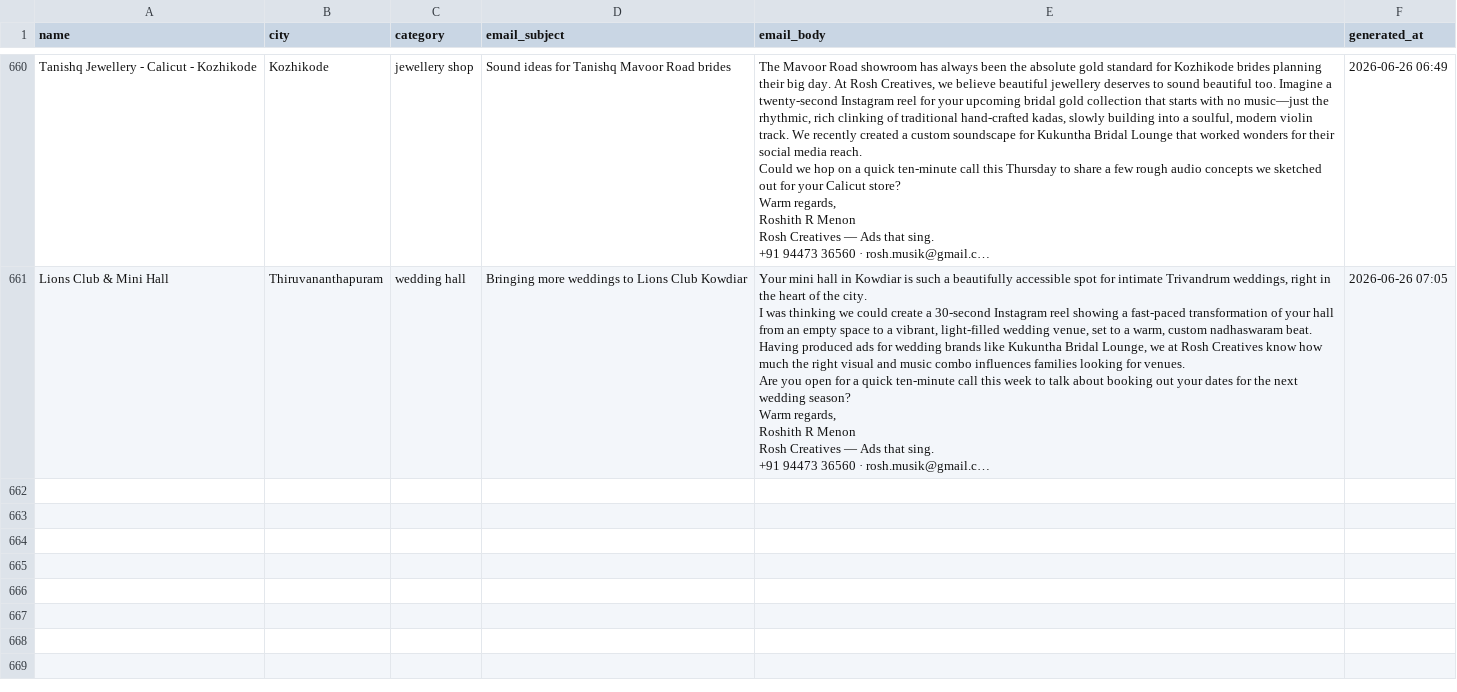
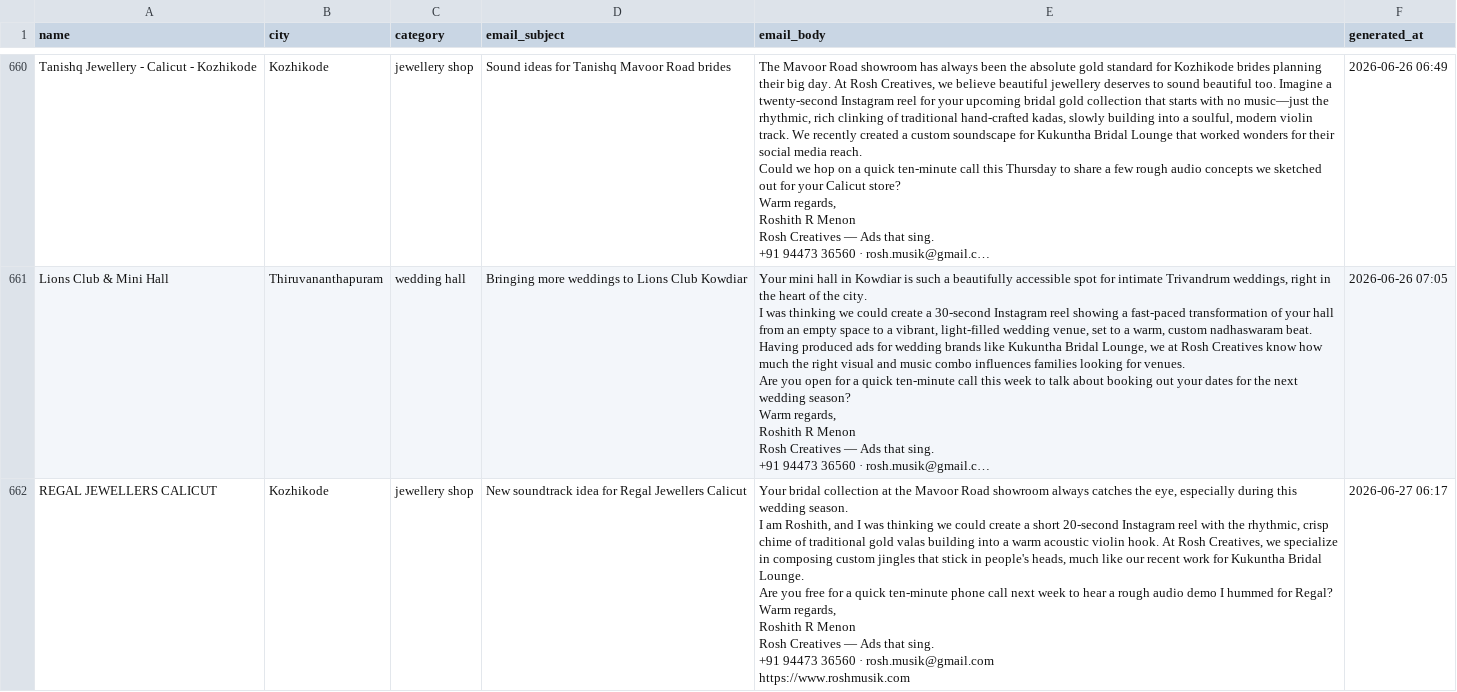
Before and after one commit to roshmusik-ops/lead-agent, a CSV file: data/pitches.csv, drawn as a sheet; only a part is shown, gaps mark what is left out; long unchanged cells end in …; ↵ is a line break in a cell; the diff names each change by its address in the sheet, - before the commit and + after, or states it on an @@ line.

```diff
--- a/data/pitches.csv
+++ b/data/pitches.csv
+row 662: REGAL JEWELLERS CALICUT | Kozhikode | jewellery shop | New soundtrack idea for Regal Jewellers Calicut | Your bridal collection at the Mavoor Road showroom always catches the eye, especially during this wedding season. ↵ I am Roshith, and I was thinking we could create a short 20-second Instagram reel with the rhythmic, crisp chime of traditional gold valas building into a warm acoustic violin hook. At Rosh Creatives, we specialize in composing custom jingles that stick in people's heads, much like our recent work for Kukuntha Bridal Lounge. ↵ Are you free for a quick ten-minute phone call next week to hear a rough audio demo I hummed for Regal? ↵ Warm regards, ↵ Roshith R Menon ↵ Rosh Creatives — Ads that sing. ↵ +91 94473 36560 · rosh.musik@gmail.com ↵ https://www.roshmusik.com | 2026-06-27 06:17
```
Also changed, not shown: data/outreach.csv, 1 other file.
